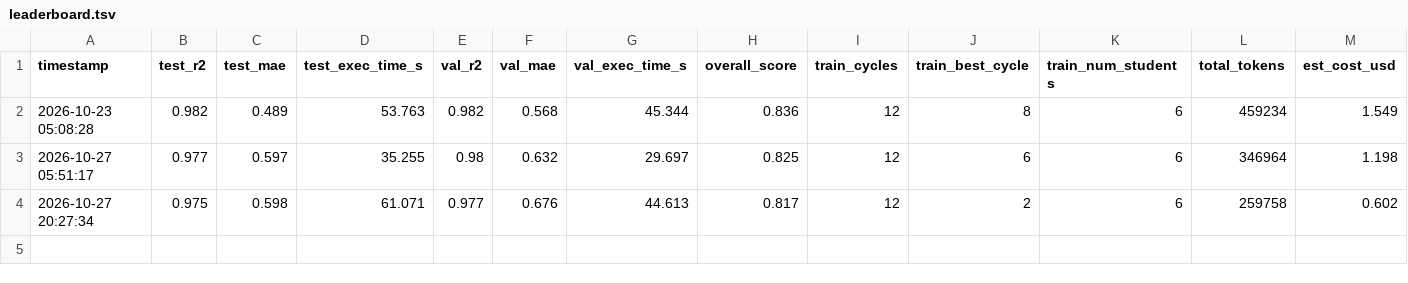
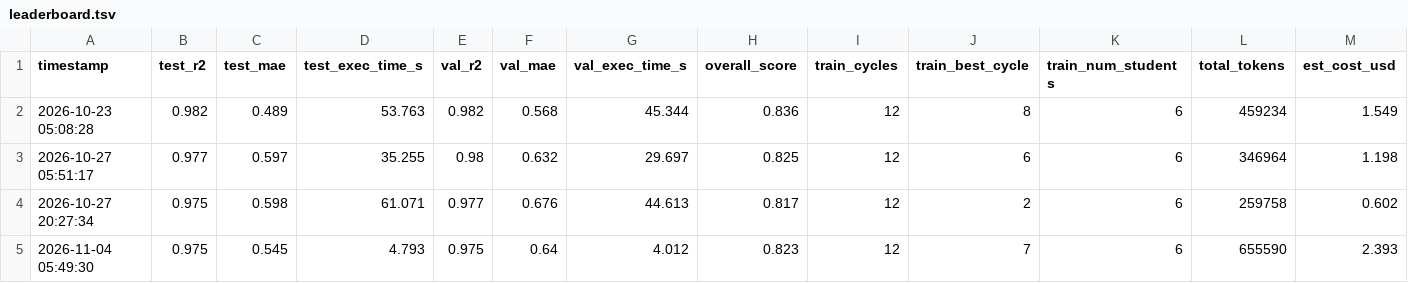
Before and after one commit to google-research/codegen-classroom, a TSV file: codegen_classroom/tasks/template/leaderboard.tsv, drawn as a sheet; only a part is shown; rows hold the shown columns only; the diff names each change by its address in the sheet, - before the commit and + after, or states it on an @@ line.

Commit message:
Sync core from google3
  - 1014116059 Add California Housing regression benchmark task, OSS Exi... by Google Open Source <noreply@google.com>

PiperOrigin-RevId: 1014116059

```diff
--- a/codegen_classroom/tasks/template/leaderboard.tsv
+++ b/codegen_classroom/tasks/template/leaderboard.tsv
+row 5: 2026-11-04 05:49:30 | 0.975 | 0.545 | 4.793 | 0.975 | 0.64 | 4.012 | 0.823 | 12 | 7 | 6 | 655590 | 2.393
```
Also changed, not shown: 32 other files.
